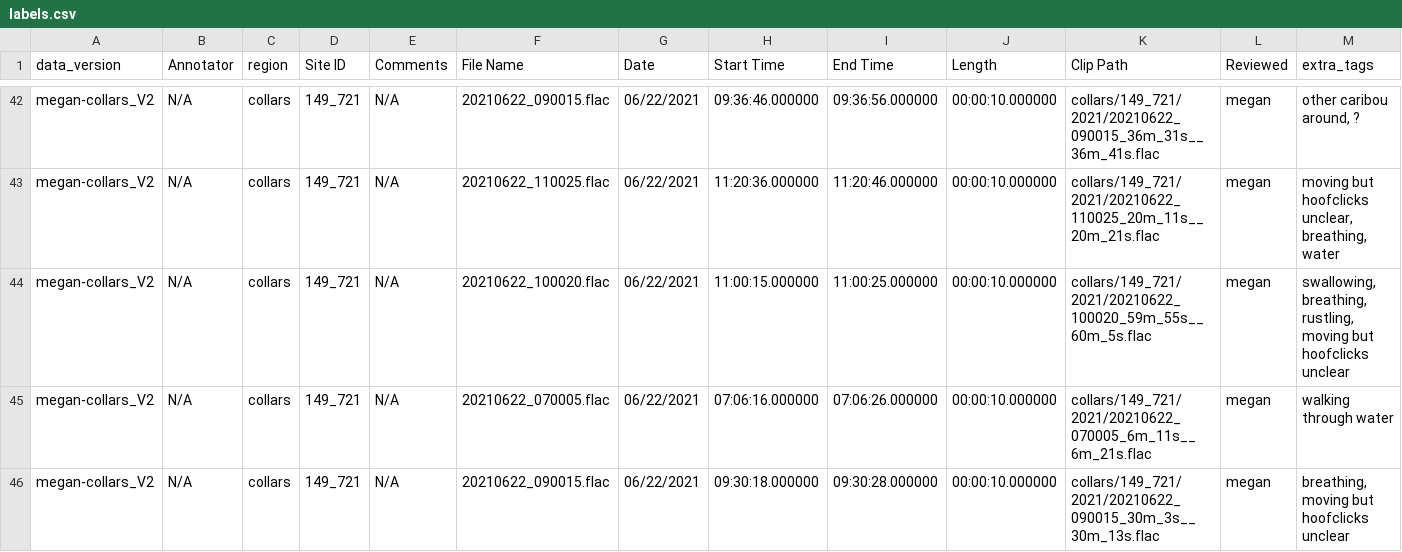
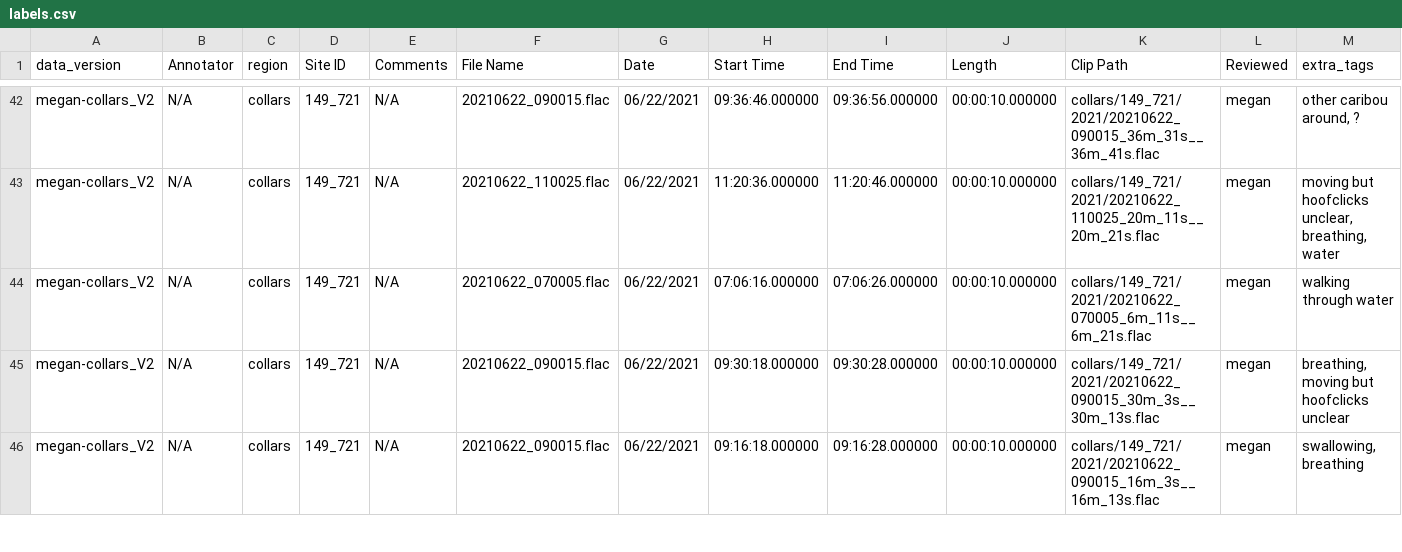
Before and after one commit to meperra/EDANSA-2019-hoofclicks, a CSV file: assets/labels.csv, drawn as a sheet; only a part is shown, gaps mark what is left out; the shorter side is filled out with more unchanged rows; rows hold the shown columns only; the diff names each change by its address in the sheet, - before the commit and + after, or states it on an @@ line.

Commit message:
rm short sample

```diff
--- a/assets/labels.csv
+++ b/assets/labels.csv
-row 44: megan-collars_V2 | N/A | collars | 149_721 | N/A | 20210622_100020.flac | 06/22/2021 | 11:00:15.000000 | 11:00:25.000000 | 00:00:10.000000 | collars/149_721/2021/20210622_100020_59m_55s__60m_5s.flac | megan | swallowing, breathing, rustling, moving but hoofclicks unclear
```
